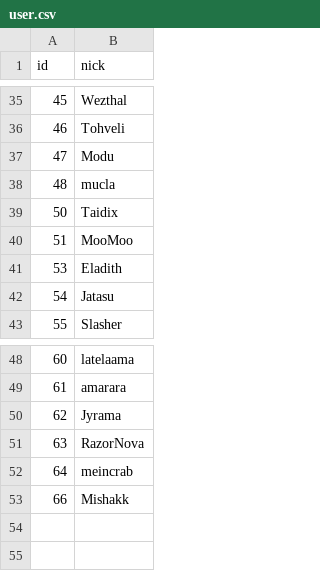
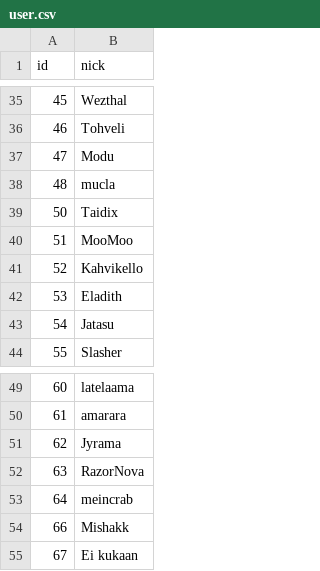
Before and after one commit to HacklabJKL/visitor_data, a CSV file: user.csv, drawn as a sheet; only a part is shown, gaps mark what is left out; the diff names each change by its address in the sheet, - before the commit and + after, or states it on an @@ line.

```diff
--- a/user.csv
+++ b/user.csv
+row 41: 52 | Kahvikello
+row 55: 67 | Ei kukaan
```
Also changed, not shown: visit.csv.
